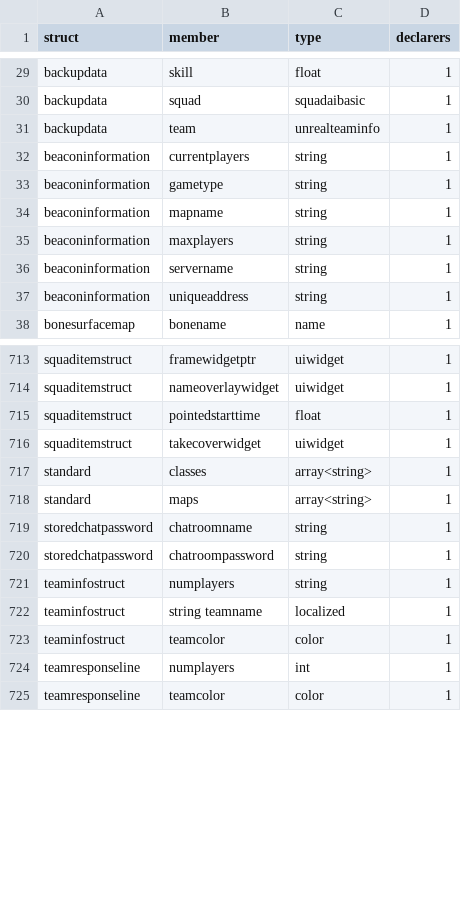
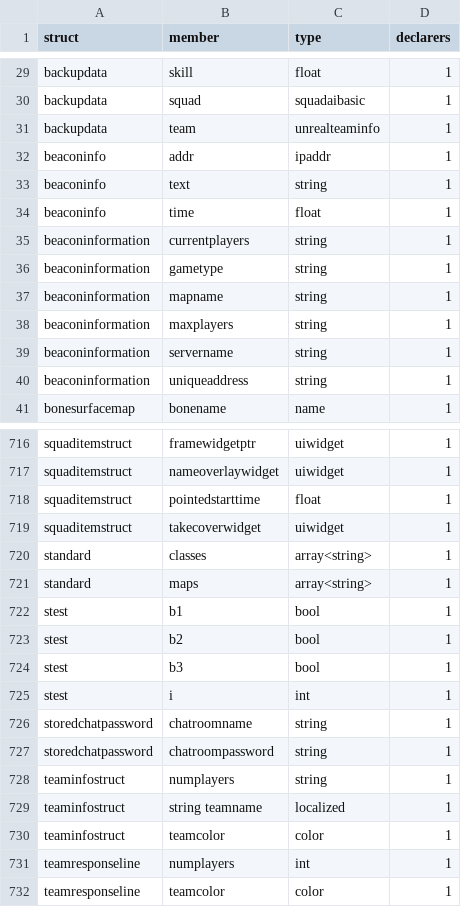
Before and after one commit to jkoehler11/stargate-alliance-decomp, a CSV file: inventory/struct_members.csv, drawn as a sheet; only a part is shown, gaps mark what is left out.

Commit message:
front end: an enum cast, a state function return and an inline struct, scored over the corpus (#992)
* front end: type an enum cast, a state function call and a struct declared in a var statement

Four operand-type reads, each measured against the body bytes. struct-members now reads an inline var struct block; uscript-emit types an enum cast as the byte it is, a callee declared in the bodys own state, a negative const literal, and a one-argument call whose head names a class as the cast it is. Full-corpus score not yet run: inventory/uscript_emit.csv and the page are the next runs work.

* front end: score the four typing rules over the whole corpus

11,609 -> 11,619 modelled, every one byte-identical, none lost; residue 77 -> 67 and the operator family 15 -> 5. Regenerates inventory/uscript_emit.csv and inventory/emit_differ.csv from a scored run, grows inventory/struct_members.csv to 166 structs / 807 members from the inline-struct parser fix, and adds the page section plus the PLAN item and note.

* docs: re-render the struct census block after the inline-struct parse

---------

Co-authored-by: James <jkoehler11@users.noreply.github.com>

```diff
--- a/inventory/struct_members.csv
+++ b/inventory/struct_members.csv
@@ -31,2 +31,5 @@ backupdata,squad,squadaibasic,1
 backupdata,team,unrealteaminfo,1
+beaconinfo,addr,ipaddr,1
+beaconinfo,text,string,1
+beaconinfo,time,float,1
 beaconinformation,currentplayers,string,1
@@ -718,2 +721,6 @@ standard,classes,array<string>,1
 standard,maps,array<string>,1
+stest,b1,bool,1
+stest,b2,bool,1
+stest,b3,bool,1
+stest,i,int,1
 storedchatpassword,chatroomname,string,1
```
Also changed, not shown: inventory/artifact_hashes.csv, inventory/emit_differ.csv, 6 other files.
